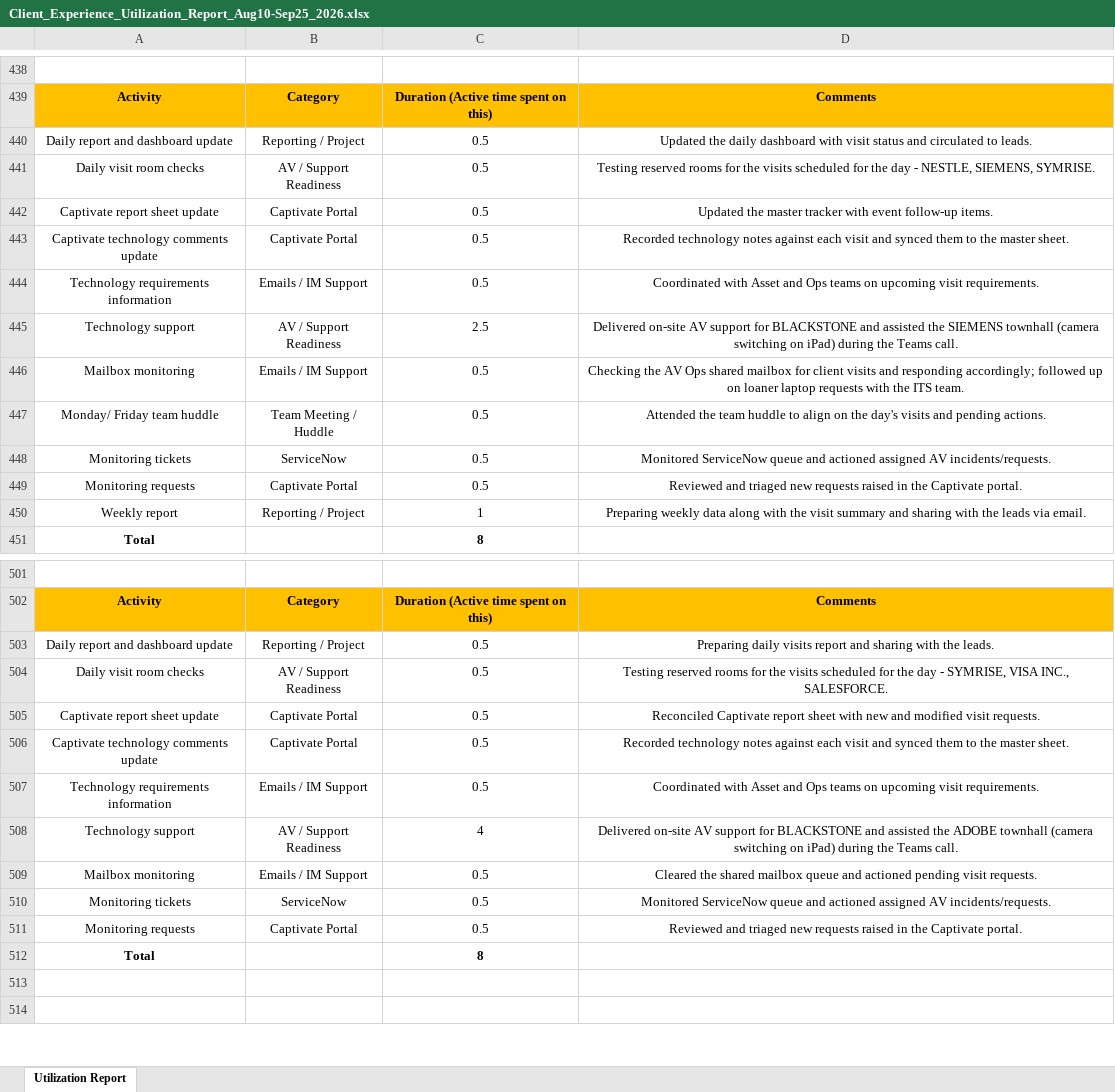
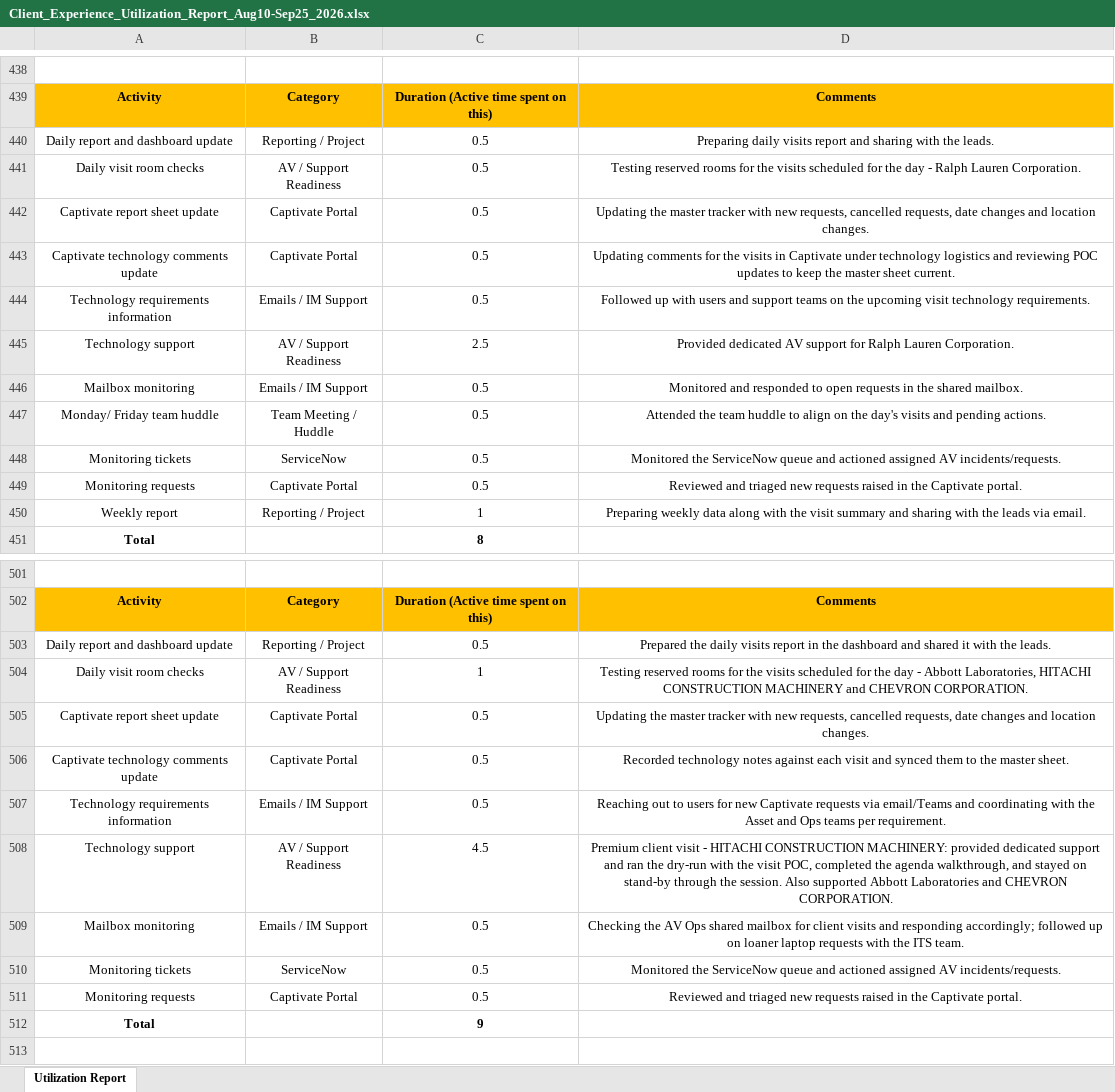
Before and after one commit to cloudwithram/YOUR-NEW-REPO-NAME, an Excel workbook: Client_Experience_Utilization_Report_Aug10-Sep25_2026.xlsx, sheet Utilization Report, drawn as a sheet; only a part is shown, gaps mark what is left out; the shorter side is filled out with more unchanged rows; values as stored, in another font and other column widths than the file's, no borders; removed rows and columns are numbered as before the commit, all else as after; the diff covers the shown part only; the diff names each change by its address in the sheet, - before the commit and + after, or states it on an @@ line.

```diff
--- a/Client_Experience_Utilization_Report_Aug10-Sep25_2026.xlsx (sheet Utilization Report)
+++ b/Client_Experience_Utilization_Report_Aug10-Sep25_2026.xlsx (sheet Utilization Report)
-D440: Updated the daily dashboard with visit status and circulated to leads.
+D440: Preparing daily visits report and sharing with the leads.
-D441: …day - NESTLE, SIEMENS, SYMRISE.
+D441: …day - Ralph Lauren Corporation.
-D442: Updated the master tracker with event follow-up items.
+D442: Updating the master tracker with new requests, cancelled requests, date changes and location changes.
-row 443: Captivate technology comments update | Captivate Portal | 0.5 | Recorded technology notes against each visit and synced them to the master sheet.
+row 443: Captivate technology comments update | Captivate Portal | 0.5 | Updating comments for the visits in Captivate under technology logistics and reviewing POC updates to keep the master sheet current.
-D444: Coordinated with Asset and Ops teams on upcoming visit requirements.
+D444: Followed up with users and support teams on the upcoming visit technology requirements.
-D445: Delivered on-site AV support for BLACKSTONE and assisted the SIEMENS townhall (camera switching on iPad) during the Teams call.
+D445: Provided dedicated AV support for Ralph Lauren Corporation.
@@ row 446 moved to row 134: Mailbox monitoring @@
+row 446: Mailbox monitoring | Emails / IM Support | 0.5 | Monitored and responded to open requests in the shared mailbox.
-D448: Monitored ServiceNow queue…
+D448: Monitored the ServiceNow queue…
@@ row 503 moved to row 20: Daily report and dashboard update @@
@@ row 20 moved to row 503: Daily report and dashboard update @@
-C504: 0.5
+C504: 1
-D504: …day - SYMRISE, VISA INC., SALESFORCE.
+D504: …day - Abbott Laboratories, HITACHI CONSTRUCTION MACHINERY and CHEVRON CORPORATION.
-D505: Reconciled Captivate report sheet with new and modified visit requests.
+D505: Updating the master tracker with new requests, cancelled requests, date changes and location changes.
-D507: Coordinated with Asset and Ops teams on upcoming visit requirements.
+D507: Reaching out to users for new Captivate requests via email/Teams and coordinating with the Asset and Ops teams per requirement.
-C508: 4
+C508: 4.5
-D508: Delivered on-site AV support for BLACKSTONE and assisted the ADOBE townhall (camera switching on iPad) during the Teams call.
+D508: Premium client visit - HITACHI CONSTRUCTION MACHINERY: provided dedicated support and ran the dry-run with the visit POC, completed the agenda walkthrough, and stayed on stand-by through the session. Also supported Abbott Laboratories and CHEVRON CORPORATION.
-row 509: Mailbox monitoring | Emails / IM Support | 0.5 | Cleared the shared mailbox queue and actioned pending visit requests.
+row 509: Mailbox monitoring | Emails / IM Support | 0.5 | Checking the AV Ops shared mailbox for client visits and responding accordingly; followed up on loaner laptop requests with the ITS team.
-D510: Monitored ServiceNow queue…
+D510: Monitored the ServiceNow queue…
@@ row 512 moved to row 185: Total @@
@@ row 92 moved to row 512: Total @@
```
Also changed, not shown: 16 added rows, 17 removed rows, 21 moved rows and 242 edited cells elsewhere in this sheet.
